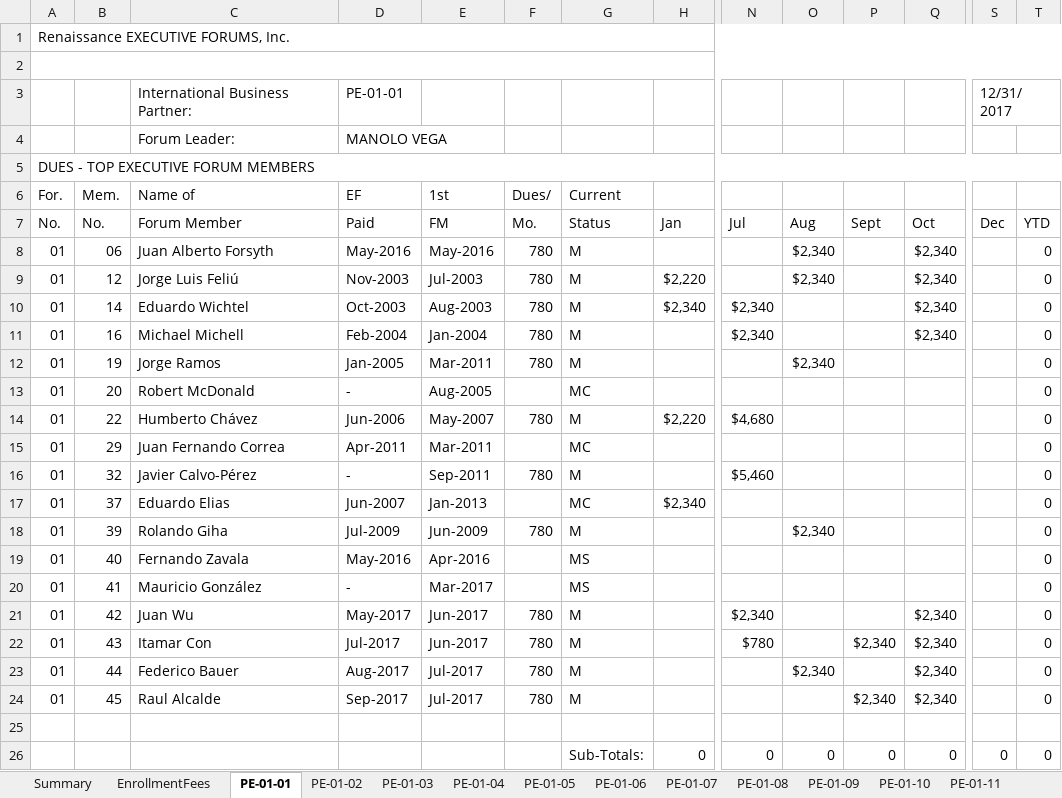
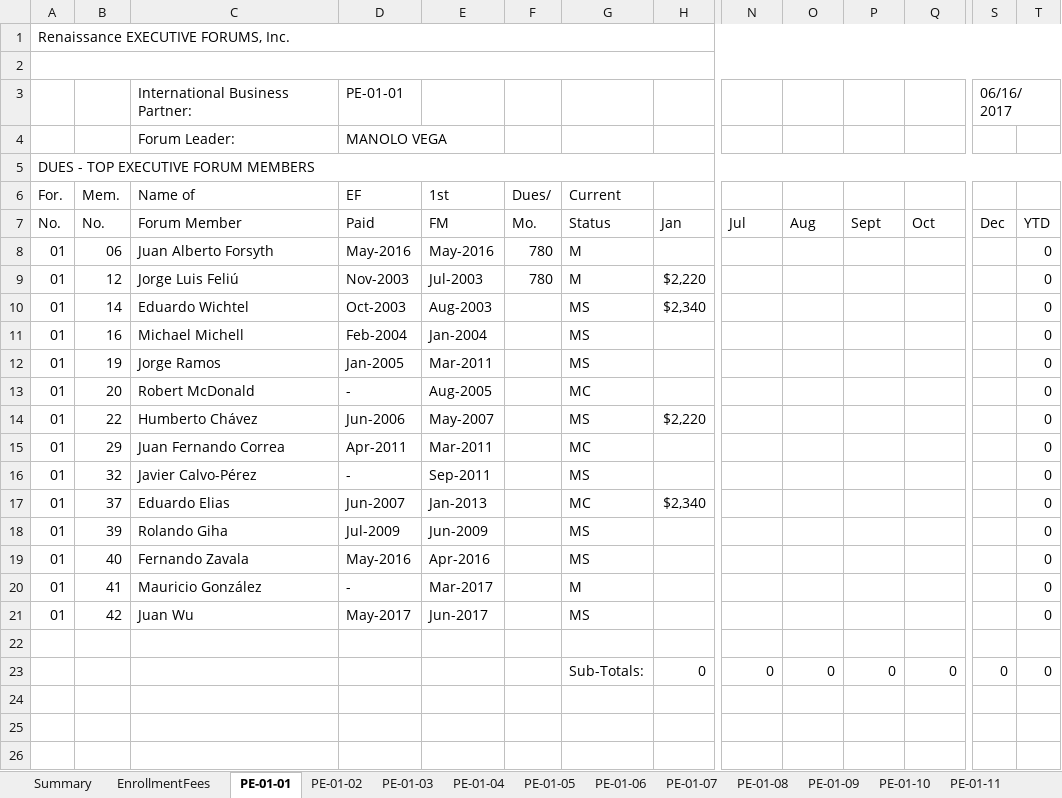
Before and after one commit to jandieg/efadmin, an Excel workbook: public_html/admin/reportesgenerados/FullReport-87.xlsx, sheet PE-01-01, drawn as a sheet; only a part is shown, gaps mark what is left out; values as stored, in another font and other column widths than the file's, no cell formats; rows hold the shown columns only; the diff names each change by its address in the sheet, - before the commit and + after, or states it on an @@ line.

```diff
--- a/public_html/admin/reportesgenerados/FullReport-87.xlsx (sheet PE-01-01)
+++ b/public_html/admin/reportesgenerados/FullReport-87.xlsx (sheet PE-01-01)
-S3: 12/31/2017
+S3: 06/16/2017
-O8:O9: $2,340
+O8:O9: (empty)
-Q8:Q11: $2,340
+Q8:Q11: (empty)
-F10:F12 (Dues/): 780
+F10:F12 (Dues/): (empty)
-G10:G12 (Current): M
+G10:G12 (Current): MS
-N10:N11: $2,340
+N10:N11: (empty)
-O12: $2,340
+O12: (empty)
-F14 (Dues/): 780
+F14 (Dues/): (empty)
-G14 (Current): M
+G14 (Current): MS
-N14: $4,680
+N14: (empty)
-F16 (Dues/): 780
+F16 (Dues/): (empty)
-G16 (Current): M
+G16 (Current): MS
-N16: $5,460
+N16: (empty)
-F18 (Dues/): 780
+F18 (Dues/): (empty)
-G18 (Current): M
+G18 (Current): MS
-O18: $2,340
+O18: (empty)
-G20 (Current): MS
+G20 (Current): M
-F21 (Dues/): 780
+F21 (Dues/): (empty)
-G21 (Current): M
+G21 (Current): MS
-N21: $2,340
+N21: (empty)
-Q21: $2,340
+Q21: (empty)
-row 22: 01 | 43 | Itamar Con | Jul-2017 | Jun-2017 | 780 | M |  | $780 |  | $2,340 | $2,340 |  | 0
-row 23: 01 | 44 | Federico Bauer | Aug-2017 | Jul-2017 | 780 | M |  |  | $2,340 |  | $2,340 |  | 0
-row 24: 01 | 45 | Raul Alcalde | Sep-2017 | Jul-2017 | 780 | M |  |  |  | $2,340 | $2,340 |  | 0
```
Also changed, not shown: sheet PE-01-11, sheet PE-01-12, sheet Memberships, sheet PE-01-10, sheet PE-01-04, sheet EnrollmentFees, 10 more sheets, cell formats, formulas that keep their value, public_html/admin/reportesgenerados/Dues-87.xlsx, public_html/admin/reportesgenerados/EnrollmentFees-87.xlsx, 3 other files.
